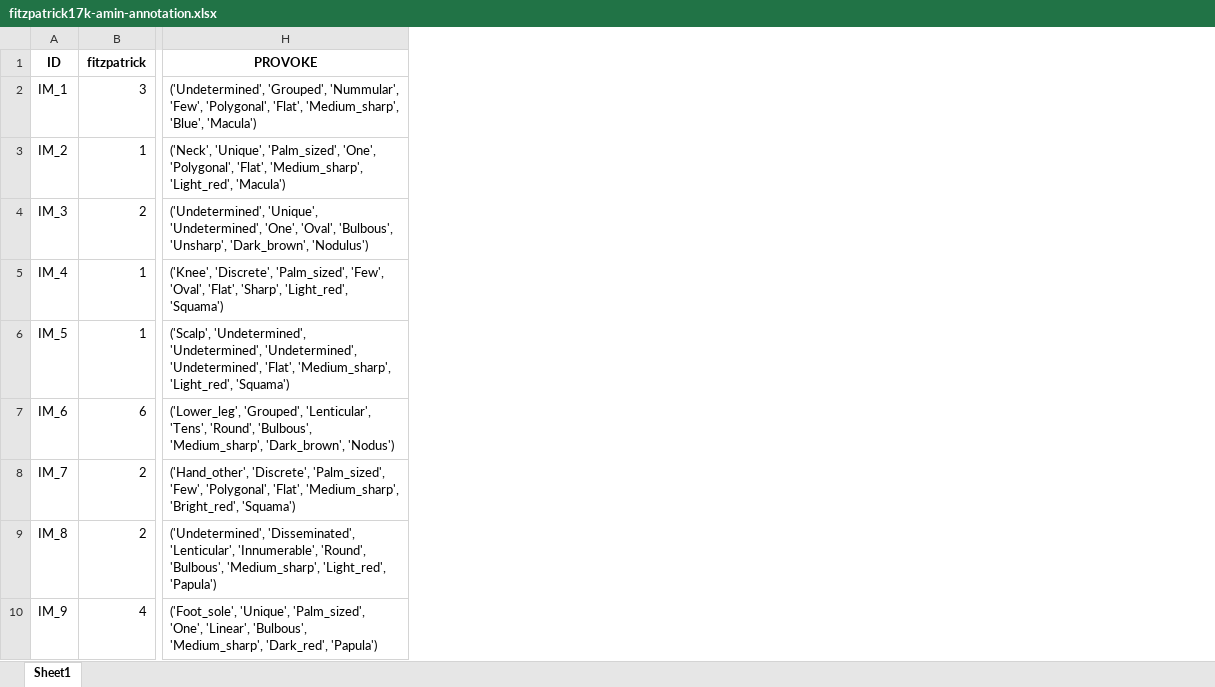
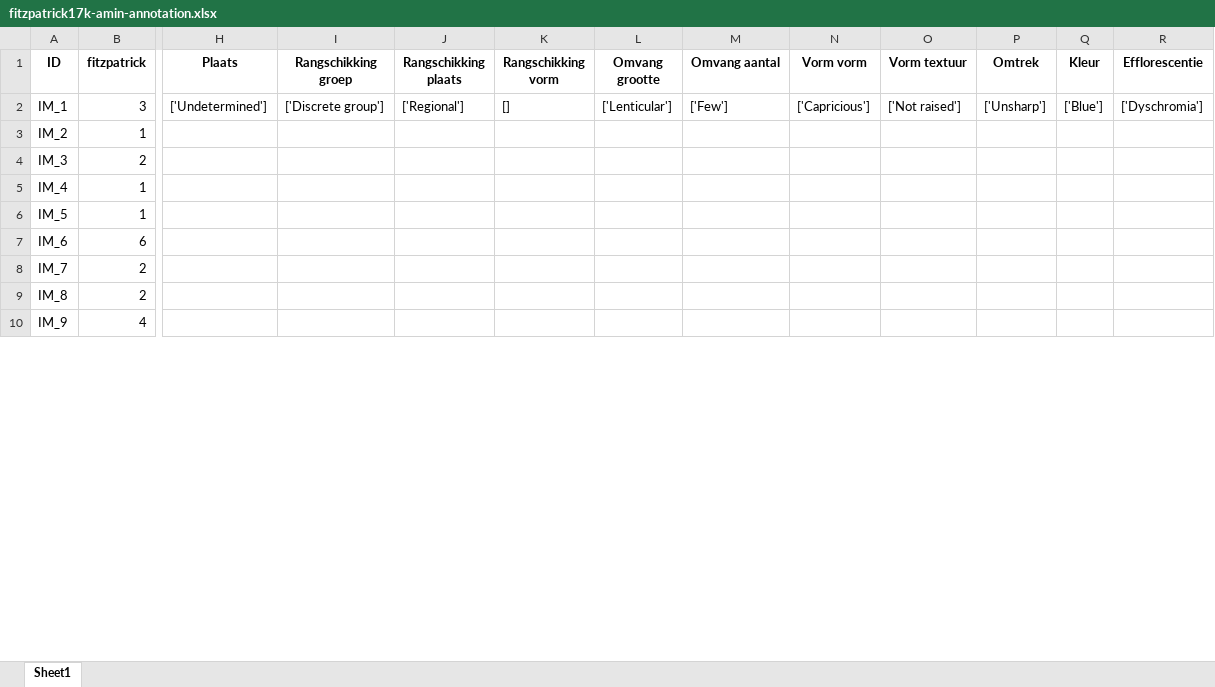
Before and after one commit to Yu-ChengDutch/eXAI_thesis, an Excel workbook: fitzpatrick17k-amin-annotation.xlsx, sheet Sheet1, drawn as a sheet; only a part is shown, gaps mark what is left out; values as stored, in another font and other column widths than the file's, no borders; removed rows and columns are numbered as before the commit, all else as after; the diff covers the shown part only; the diff names each change by its address in the sheet, - before the commit and + after, or states it on an @@ line.

```diff
--- a/fitzpatrick17k-amin-annotation.xlsx (sheet Sheet1)
+++ b/fitzpatrick17k-amin-annotation.xlsx (sheet Sheet1)
-column H (PROVOKE), rows 2-10: ('Undetermined', 'Grouped', 'Nummular', 'Few', 'Polygonal', 'Flat', 'Medium_sharp', 'Blue', 'Macula') | ('Neck', 'Unique', 'Palm_sized', 'One', 'Polygonal', 'Flat', 'Medium_sharp', 'Light_red', 'Macula') | ('Undetermined', 'Unique', 'Undetermined', 'One', 'Oval', 'Bulbous', 'Unsharp', 'Dark_brown', 'Nodulus') | ('Knee', 'Discrete', 'Palm_sized', 'Few', 'Oval', 'Flat', 'Sharp', 'Light_red', 'Squama') | ('Scalp', 'Undetermined', 'Undetermined', 'Undetermined', 'Undetermined', 'Flat', 'Medium_sharp', 'Light_red', 'Squama') | ('Lower_leg', 'Grouped', 'Lenticular', 'Tens', 'Round', 'Bulbous', 'Medium_sharp', 'Dark_brown', 'Nodus') | ('Hand_other', 'Discrete', 'Palm_sized', 'Few', 'Polygonal', 'Flat', 'Medium_sharp', 'Bright_red', 'Squama') | ('Undetermined', 'Disseminated', 'Lenticular', 'Innumerable', 'Round', 'Bulbous', 'Medium_sharp', 'Light_red', 'Papula') | ('Foot_sole', 'Unique', 'Palm_sized', 'One', 'Linear', 'Bulbous', 'Medium_sharp', 'Dark_red', 'Papula')
+column H (Plaats), row 2: ['Undetermined']
+column I (Rangschikking groep), row 2: ['Discrete group']
+column J (Rangschikking plaats), row 2: ['Regional']
+column K (Rangschikking vorm), row 2: []
+column L (Omvang grootte), row 2: ['Lenticular']
+column M (Omvang aantal), row 2: ['Few']
+column N (Vorm vorm), row 2: ['Capricious']
+column O (Vorm textuur), row 2: ['Not raised']
+column P (Omtrek), row 2: ['Unsharp']
+column Q (Kleur), row 2: ['Blue']
+column R (Efflorescentie), row 2: ['Dyschromia']
```
Also changed, not shown: 18 edited cells elsewhere in this sheet, 3 other files.
